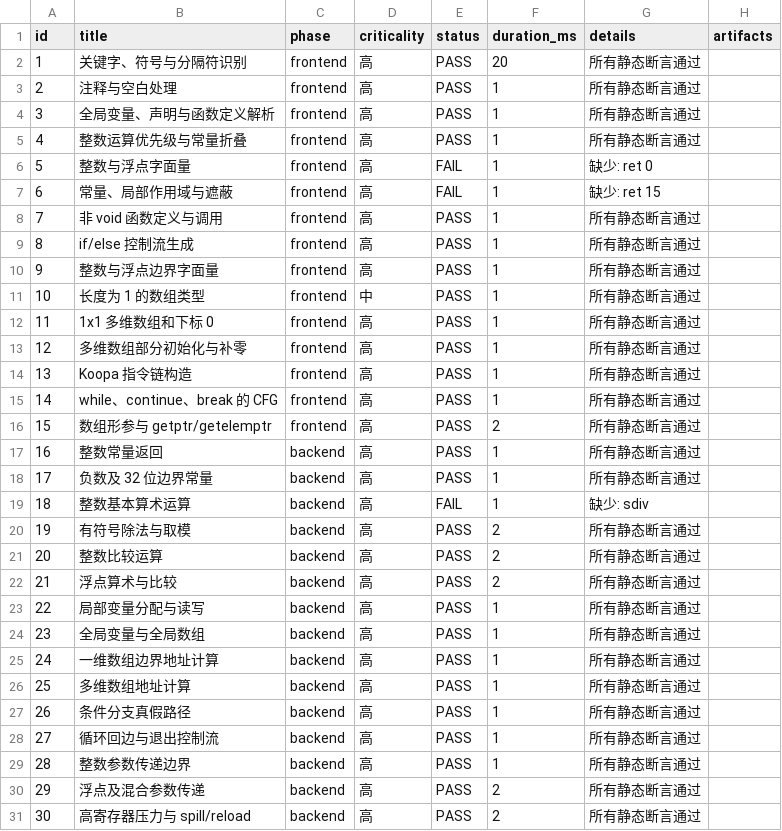
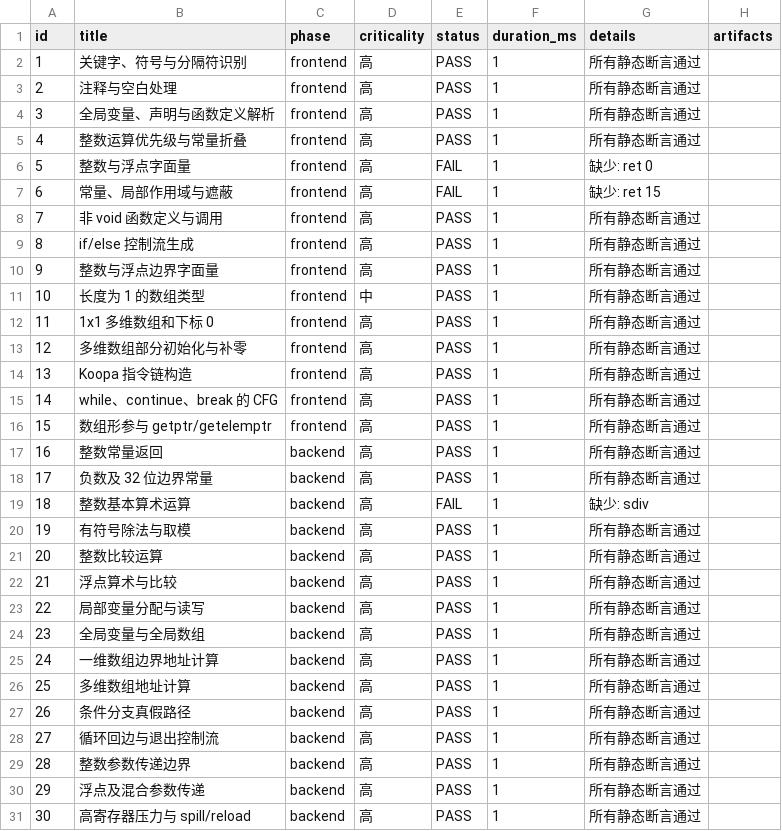
Before and after one commit to willreturn-zjw/my-compiler, a CSV file: test-results/results.csv, drawn as a sheet.

```diff
--- a/test-results/results.csv
+++ b/test-results/results.csv
@@ -1,3 +1,3 @@
 id,title,phase,criticality,status,duration_ms,details,artifacts
-1,关键字、符号与分隔符识别,frontend,高,PASS,20,所有静态断言通过,
+1,关键字、符号与分隔符识别,frontend,高,PASS,1,所有静态断言通过,
 2,注释与空白处理,frontend,高,PASS,1,所有静态断言通过,
@@ -15,3 +15,3 @@
 14,while、continue、break 的 CFG,frontend,高,PASS,1,所有静态断言通过,
-15,数组形参与 getptr/getelemptr,frontend,高,PASS,2,所有静态断言通过,
+15,数组形参与 getptr/getelemptr,frontend,高,PASS,1,所有静态断言通过,
 16,整数常量返回,backend,高,PASS,1,所有静态断言通过,
@@ -19,5 +19,5 @@
 18,整数基本算术运算,backend,高,FAIL,1,缺少: sdiv,
-19,有符号除法与取模,backend,高,PASS,2,所有静态断言通过,
-20,整数比较运算,backend,高,PASS,2,所有静态断言通过,
-21,浮点算术与比较,backend,高,PASS,2,所有静态断言通过,
+19,有符号除法与取模,backend,高,PASS,1,所有静态断言通过,
+20,整数比较运算,backend,高,PASS,1,所有静态断言通过,
+21,浮点算术与比较,backend,高,PASS,1,所有静态断言通过,
 22,局部变量分配与读写,backend,高,PASS,1,所有静态断言通过,
@@ -29,3 +29,3 @@
 28,整数参数传递边界,backend,高,PASS,1,所有静态断言通过,
-29,浮点及混合参数传递,backend,高,PASS,2,所有静态断言通过,
-30,高寄存器压力与 spill/reload,backend,高,PASS,2,所有静态断言通过,
+29,浮点及混合参数传递,backend,高,PASS,1,所有静态断言通过,
+30,高寄存器压力与 spill/reload,backend,高,PASS,1,所有静态断言通过,
```
Also changed, not shown: 6 other files.
